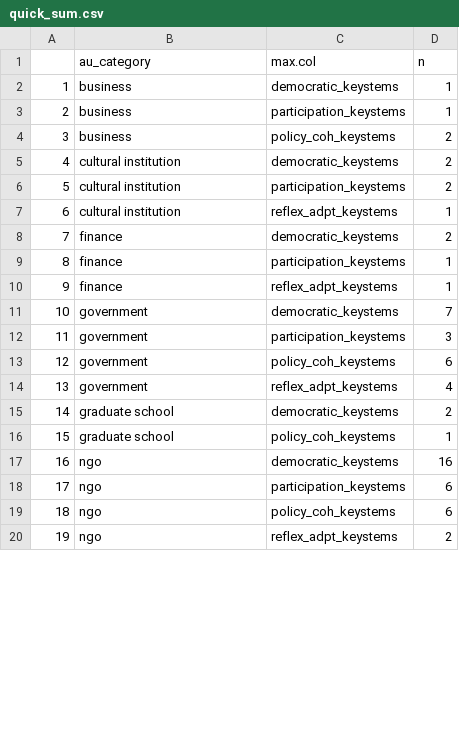
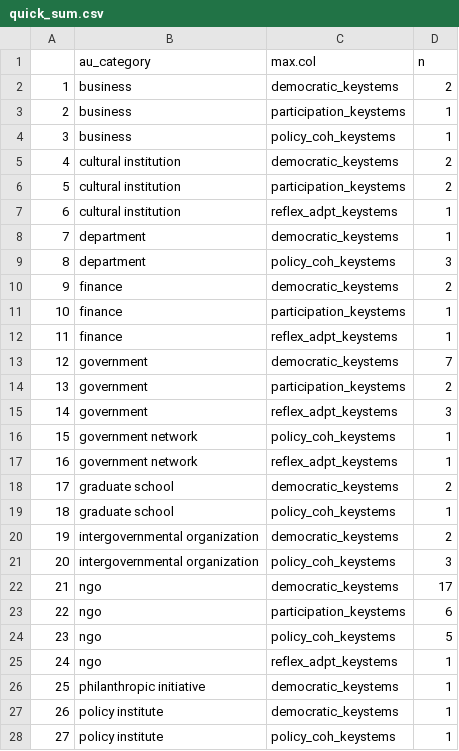
Before and after one commit to caitlinsarro/mpp_thesis, a CSV file: exports/quick_sum.csv, drawn as a sheet; only a part is shown; removed rows and columns are numbered as before the commit, all else as after; the diff covers the shown part only; the diff names each change by its address in the sheet, - before the commit and + after, or states it on an @@ line.

```diff
--- a/exports/quick_sum.csv
+++ b/exports/quick_sum.csv
-D2 (n): 1
+D2 (n): 2
-D4 (n): 2
+D4 (n): 1
+row 8: 7 | department | democratic_keystems | 1
+row 9: 8 | department | policy_coh_keystems | 3
@@ column A renumbered from row 10 down @@
-D14 (n): 3
+D14 (n): 2
-row 13: 12 | government | policy_coh_keystems | 6
-D15 (n): 4
+D15 (n): 3
+row 16: 15 | government network | policy_coh_keystems | 1
+row 17: 16 | government network | reflex_adpt_keystems | 1
+row 20: 19 | intergovernmental organization | democratic_keystems | 2
+row 21: 20 | intergovernmental organization | policy_coh_keystems | 3
-D22 (n): 16
+D22 (n): 17
-D24 (n): 6
+D24 (n): 5
-D25 (n): 2
+D25 (n): 1
+row 26: 25 | philanthropic initiative | democratic_keystems | 1
+row 27: 26 | policy institute | democratic_keystems | 1
+row 28: 27 | policy institute | policy_coh_keystems | 1
```
Also changed, not shown: 27 added rows, 2 removed rows and 15 edited cells elsewhere in this file, exports/au_diff_coding_export.csv, exports/au_matrix.csv, 3 other files.
